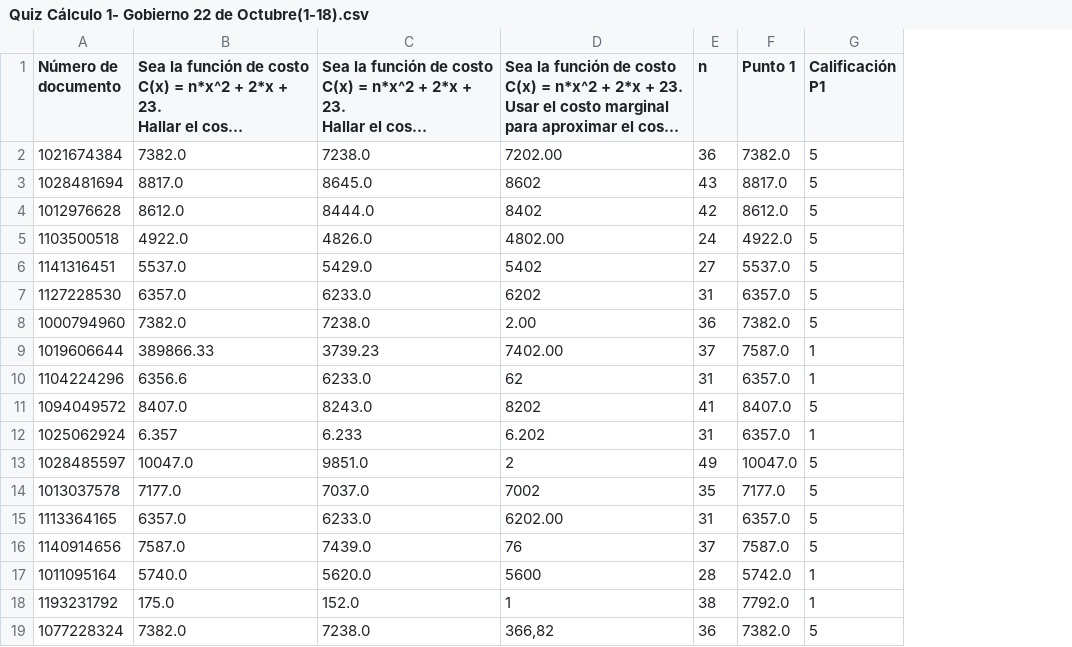
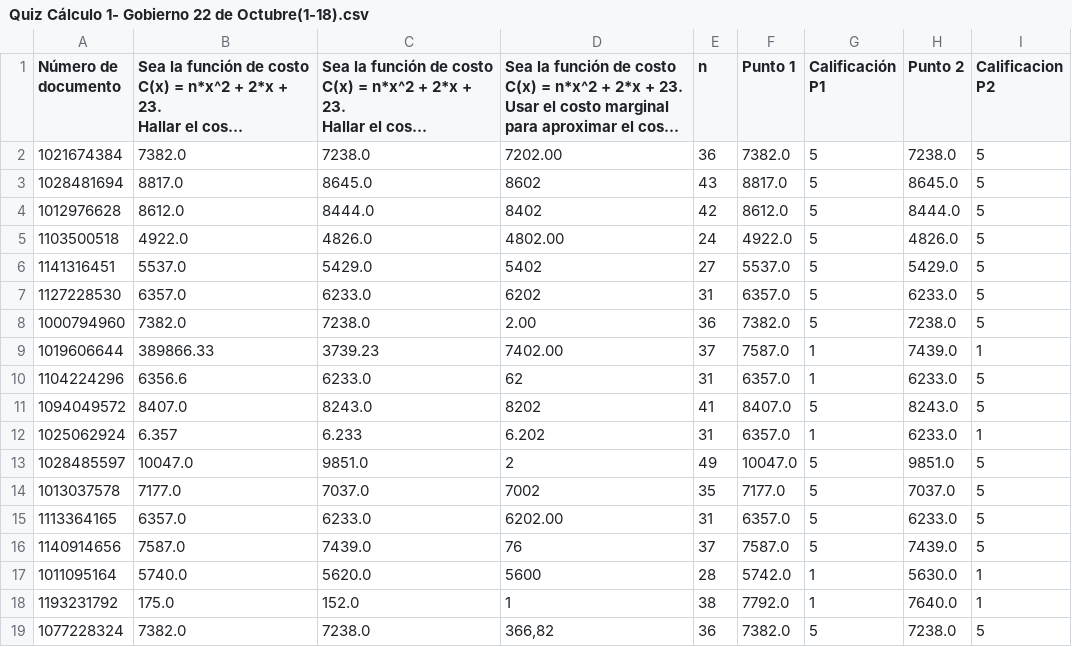
Before and after one commit to Laura02085/Proyecto_Final_Grupo_3, a CSV file: .pandas/Quiz Cálculo 1- Gobierno 22 de Octubre(1-18).csv, drawn as a sheet; long unchanged cells end in …; the diff names each change by its address in the sheet, - before the commit and + after, or states it on an @@ line.

```diff
--- a/.pandas/Quiz Cálculo 1- Gobierno 22 de Octubre(1-18).csv
+++ b/.pandas/Quiz Cálculo 1- Gobierno 22 de Octubre(1-18).csv
+column H (Punto 2), rows 2-19: 7238.0 | 8645.0 | 8444.0 | 4826.0 | 5429.0 | 6233.0 | 7238.0 | 7439.0 | 6233.0 | 8243.0 | 6233.0 | 9851.0 | 7037.0 | 6233.0 | 7439.0 | 5630.0 | 7640.0 | 7238.0
+column I (Calificacion P2), rows 2-19: 5 | 5 | 5 | 5 | 5 | 5 | 5 | 1 | 5 | 5 | 1 | 5 | 5 | 5 | 5 | 1 | 1 | 5
```
Also changed, not shown: 1 other file.
